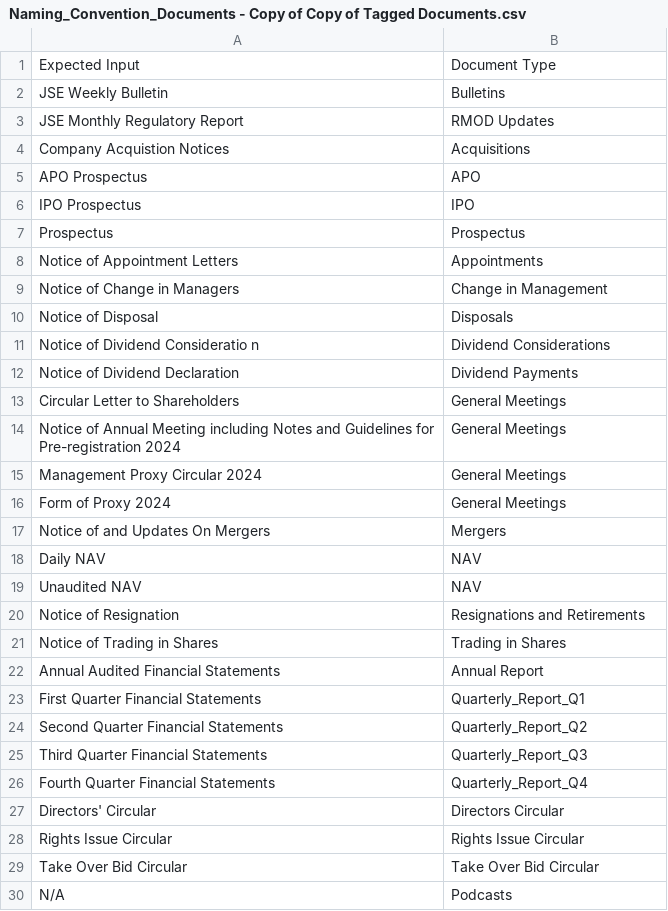
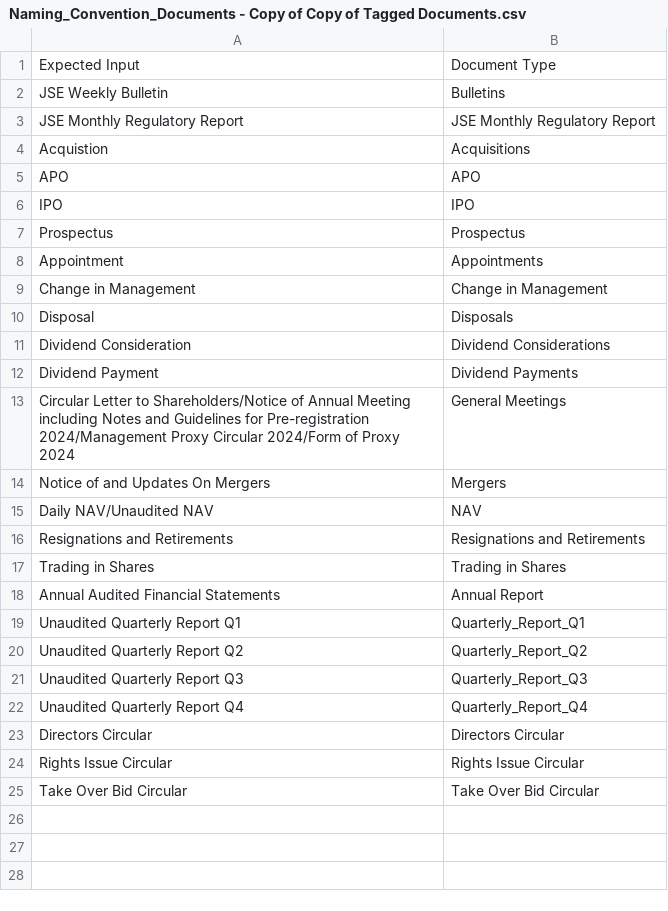
Before and after one commit to Aeontsolutions/jse_pipeline, a CSV file: Naming_Convention_Documents - Copy of Copy of Tagged Documents.csv, drawn as a sheet; only a part is shown; the diff covers the shown part only.

```diff
--- a/Naming_Convention_Documents - Copy of Copy of Tagged Documents.csv
+++ b/Naming_Convention_Documents - Copy of Copy of Tagged Documents.csv
@@ -3,35 +3,23 @@ JSE Weekly Bulletin ,Bulletins
-JSE Monthly Regulatory Report,RMOD Updates
-Company Acquistion Notices,Acquisitions
-APO Prospectus,APO
-IPO Prospectus,IPO
+JSE Monthly Regulatory Report,JSE Monthly Regulatory Report
+Acquistion,Acquisitions
+APO,APO
+IPO,IPO
 Prospectus,Prospectus
-Notice of Appointment Letters,Appointments
-Notice of Change in Managers,Change in Management
-Notice of Disposal,Disposals
-Notice of Dividend Consideratio n,Dividend Considerations
-Notice of Dividend Declaration,Dividend Payments
-"Circular Letter to Shareholders
-",General Meetings
-"Notice of Annual Meeting including Notes and Guidelines for Pre-registration 2024
-
-",General Meetings
-"Management Proxy Circular 2024
-
-",General Meetings
-"Form of Proxy 2024
-
-",General Meetings
+Appointment,Appointments
+Change in Management,Change in Management
+Disposal,Disposals
+Dividend Consideration,Dividend Considerations
+Dividend Payment,Dividend Payments
+Circular Letter to Shareholders/Notice of Annual Meeting including Notes and Guidelines for Pre-registration 2024/Management Proxy Circular 2024/Form of Proxy 2024,General Meetings
 Notice of and Updates On Mergers,Mergers
-Daily NAV,NAV
-Unaudited NAV,NAV
-Notice of Resignation,Resignations and Retirements
-Notice of Trading in Shares,Trading in Shares
+Daily NAV/Unaudited NAV,NAV
+Resignations and Retirements,Resignations and Retirements
+Trading in Shares,Trading in Shares
 Annual Audited Financial Statements,Annual Report
-First Quarter Financial Statements,Quarterly_Report_Q1
-Second Quarter Financial Statements,Quarterly_Report_Q2
-Third Quarter Financial Statements,Quarterly_Report_Q3
-Fourth Quarter Financial Statements,Quarterly_Report_Q4
-Directors' Circular,Directors Circular
+Unaudited Quarterly Report Q1,Quarterly_Report_Q1
+Unaudited Quarterly Report Q2,Quarterly_Report_Q2
+Unaudited Quarterly Report Q3,Quarterly_Report_Q3
+Unaudited Quarterly Report Q4,Quarterly_Report_Q4
+Directors Circular,Directors Circular
 Rights Issue Circular,Rights Issue Circular
 Take Over Bid Circular,Take Over Bid Circular
-N/A,Podcasts
```
Also changed, not shown: 2 removed rows elsewhere in this file, 2 other files.
